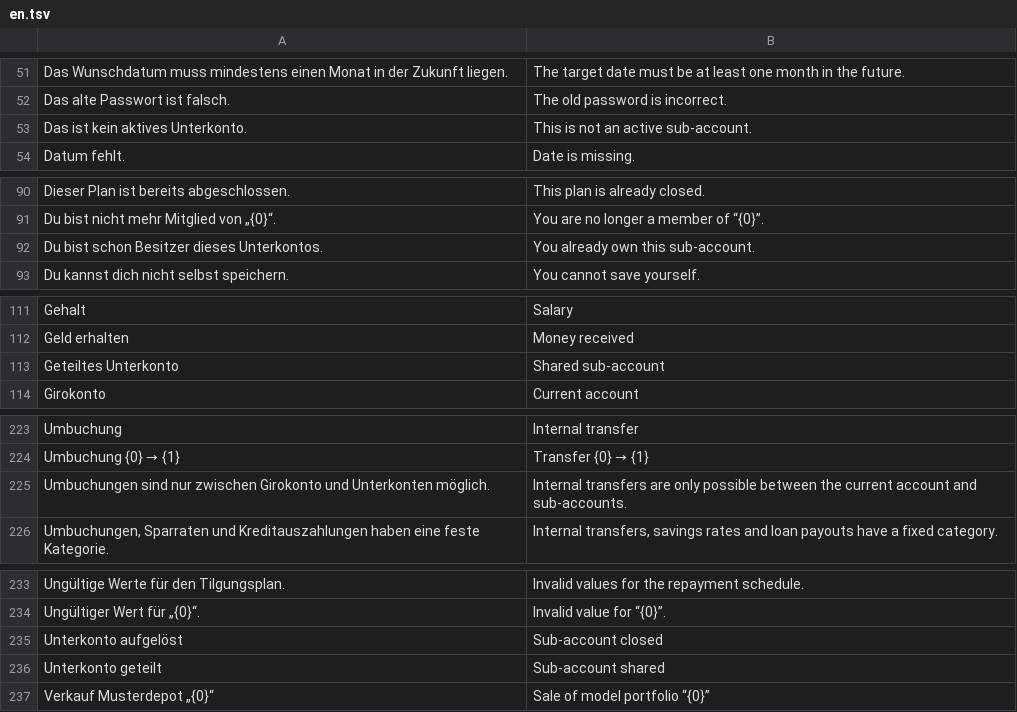
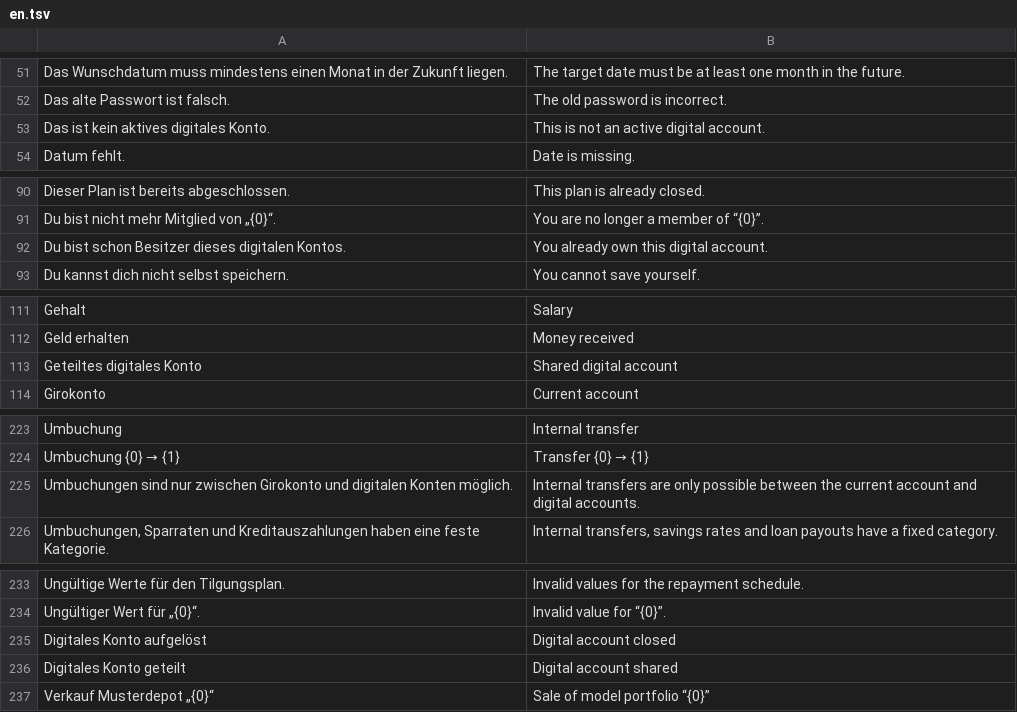
Before and after one commit to p2keshtidar/PHD-Kontor, a TSV file: backend/src/main/resources/i18n/en.tsv, drawn as a sheet; only a part is shown, gaps mark what is left out; the diff covers the shown part only.

```diff
--- a/backend/src/main/resources/i18n/en.tsv
+++ b/backend/src/main/resources/i18n/en.tsv
@@ -52,3 +52,3 @@ Das Wunschdatum muss mindestens einen Monat in der Zukunft liegen.	The target da
 Das alte Passwort ist falsch.	The old password is incorrect.
-Das ist kein aktives Unterkonto.	This is not an active sub-account.
+Das ist kein aktives digitales Konto.	This is not an active digital account.
 Datum fehlt.	Date is missing.
@@ -91,3 +91,3 @@ Dieser Plan ist bereits abgeschlossen.	This plan is already closed.
 Du bist nicht mehr Mitglied von „{0}“.	You are no longer a member of “{0}”.
-Du bist schon Besitzer dieses Unterkontos.	You already own this sub-account.
+Du bist schon Besitzer dieses digitalen Kontos.	You already own this digital account.
 Du kannst dich nicht selbst speichern.	You cannot save yourself.
@@ -112,3 +112,3 @@ Gehalt	Salary
 Geld erhalten	Money received
-Geteiltes Unterkonto	Shared sub-account
+Geteiltes digitales Konto	Shared digital account
 Girokonto	Current account
@@ -224,3 +224,3 @@ Umbuchung	Internal transfer
 Umbuchung {0} → {1}	Transfer {0} → {1}
-Umbuchungen sind nur zwischen Girokonto und Unterkonten möglich.	Internal transfers are only possible between the current account and sub-accounts.
+Umbuchungen sind nur zwischen Girokonto und digitalen Konten möglich.	Internal transfers are only possible between the current account and digital accounts.
 Umbuchungen, Sparraten und Kreditauszahlungen haben eine feste Kategorie.	Internal transfers, savings rates and loan payouts have a fixed category.
@@ -234,4 +234,4 @@ Ungültige Werte für den Tilgungsplan.	Invalid values for the repayment schedul
 Ungültiger Wert für „{0}“.	Invalid value for “{0}”.
-Unterkonto aufgelöst	Sub-account closed
-Unterkonto geteilt	Sub-account shared
+Digitales Konto aufgelöst	Digital account closed
+Digitales Konto geteilt	Digital account shared
 Verkauf Musterdepot „{0}“	Sale of model portfolio “{0}”
```
Also changed, not shown: 25 added rows, 2 removed rows and 2 edited cells elsewhere in this file, 18 other files.
